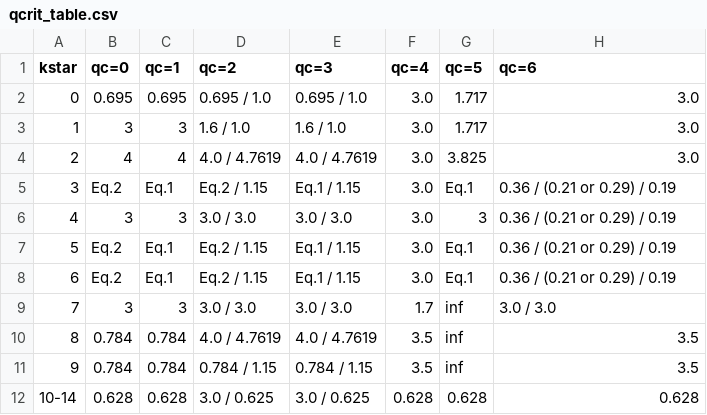
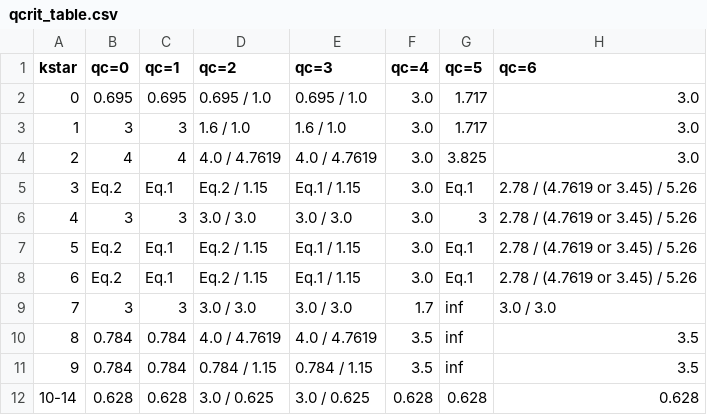
Before and after one commit to katiebreivik/COSMIC, a CSV file: docs/inifile/qcrit_table.csv, drawn as a sheet.

Commit message:
getting proper qc values since we flip from olejak

```diff
--- a/docs/inifile/qcrit_table.csv
+++ b/docs/inifile/qcrit_table.csv
@@ -4,6 +4,6 @@ kstar,"qc=0","qc=1","qc=2","qc=3","qc=4","qc=5","qc=6"
 2,4,4,4.0 / 4.7619,4.0 / 4.7619,3.0,3.825,3.0
-3,Eq.2,Eq.1,Eq.2 / 1.15,Eq.1 / 1.15,3.0,Eq.1,0.36 / (0.21 or 0.29) / 0.19
-4,3,3,3.0 / 3.0,3.0 / 3.0,3.0,3,0.36 / (0.21 or 0.29) / 0.19
-5,Eq.2,Eq.1,Eq.2 / 1.15,Eq.1 / 1.15,3.0,Eq.1,0.36 / (0.21 or 0.29) / 0.19
-6,Eq.2,Eq.1,Eq.2 / 1.15,Eq.1 / 1.15,3.0,Eq.1,0.36 / (0.21 or 0.29) / 0.19
+3,Eq.2,Eq.1,Eq.2 / 1.15,Eq.1 / 1.15,3.0,Eq.1,2.78 / (4.7619 or 3.45) / 5.26
+4,3,3,3.0 / 3.0,3.0 / 3.0,3.0,3,2.78 / (4.7619 or 3.45) / 5.26
+5,Eq.2,Eq.1,Eq.2 / 1.15,Eq.1 / 1.15,3.0,Eq.1,2.78 / (4.7619 or 3.45) / 5.26
+6,Eq.2,Eq.1,Eq.2 / 1.15,Eq.1 / 1.15,3.0,Eq.1,2.78 / (4.7619 or 3.45) / 5.26
 7,3,3,3.0 / 3.0,3.0 / 3.0,1.7,inf,3.0 / 3.0
```
